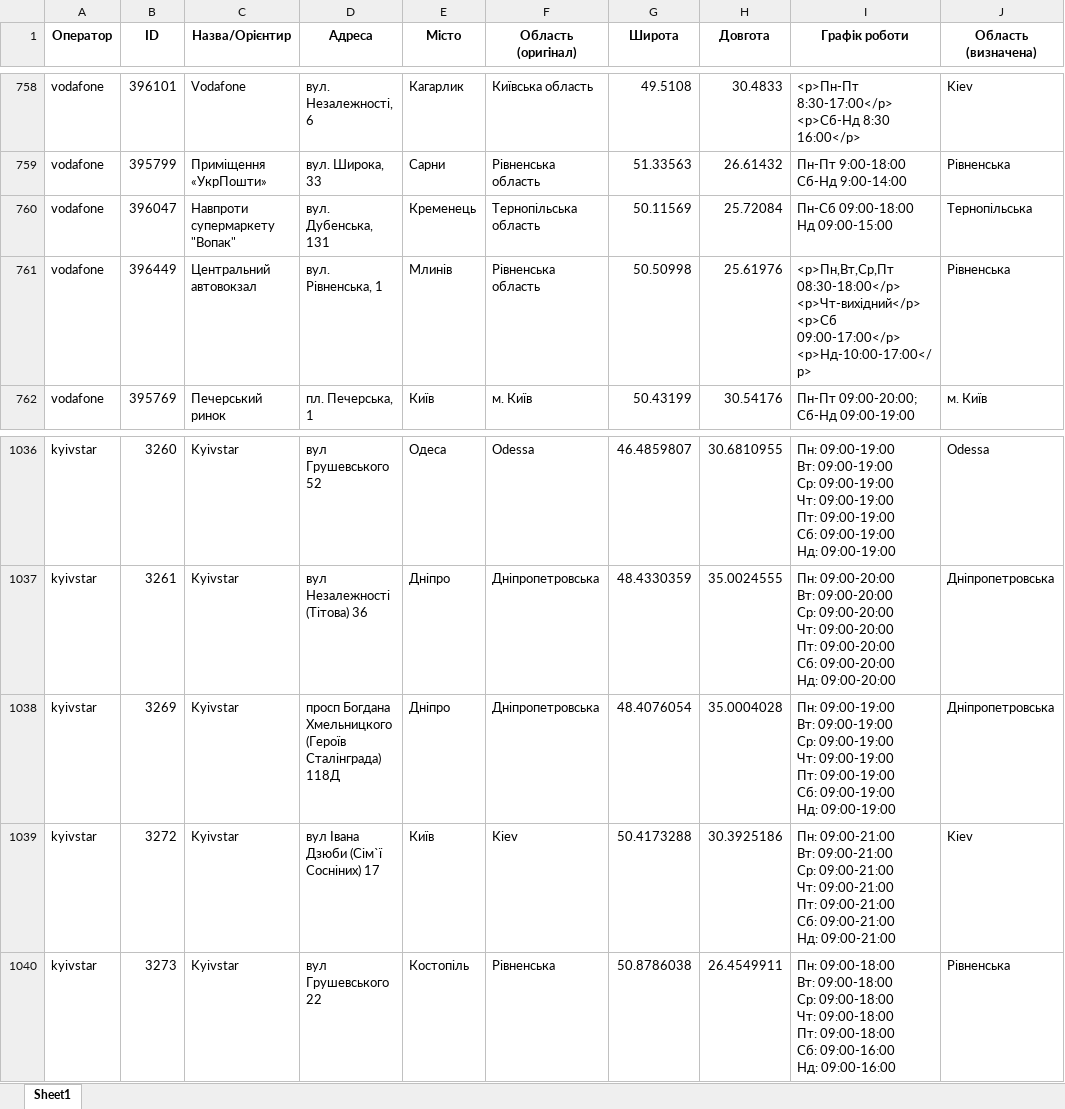
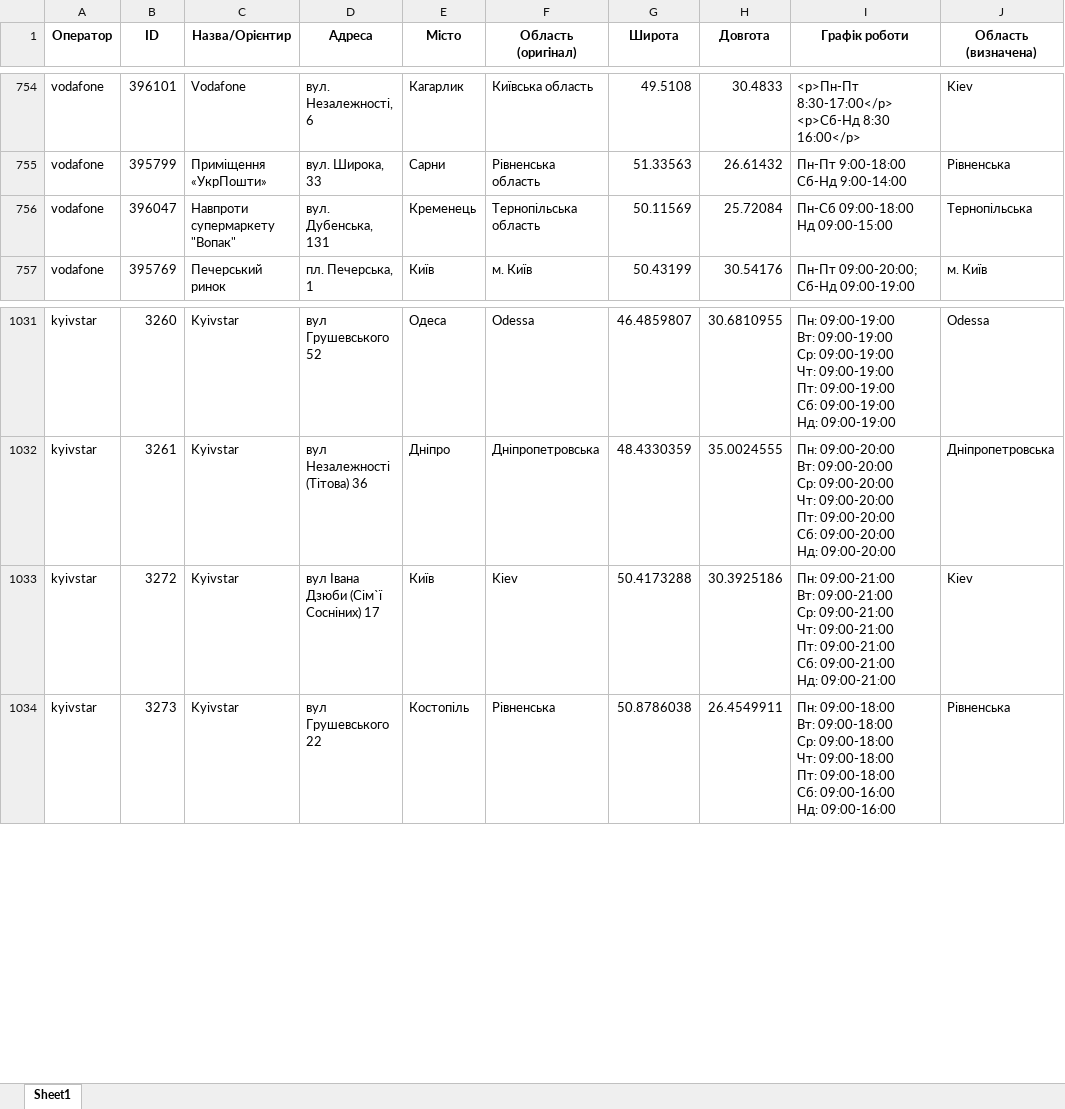
Before and after one commit to userMkovalov/ukraine-shops-map, an Excel workbook: all_shops.xlsx, sheet Sheet1, drawn as a sheet; only a part is shown, gaps mark what is left out; values as stored, in another font and other column widths than the file's, no borders; removed rows and columns are numbered as before the commit, all else as after; ↵ is a line break in a cell; the diff covers the shown part only; the diff names each change by its address in the sheet, - before the commit and + after, or states it on an @@ line.

```diff
--- a/all_shops.xlsx (sheet Sheet1)
+++ b/all_shops.xlsx (sheet Sheet1)
-row 761: vodafone | 396449 | Центральний автовокзал | вул. Рівненська, 1 | Млинів | Рівненська область | 50.50998 | 25.61976 | <p>Пн,Вт,Ср,Пт 08:30-18:00</p> ↵ <p>Чт-вихідний</p> ↵ <p>Сб 09:00-17:00</p> ↵ <p>Нд-10:00-17:00</p> | Рівненська
-row 1038: kyivstar | 3269 | Kyivstar | просп Богдана Хмельницкого (Героїв Сталінграда) 118Д | Дніпро | Дніпропетровська | 48.4076054 | 35.0004028 | Пн: 09:00-19:00 ↵ Вт: 09:00-19:00 ↵ Ср: 09:00-19:00 ↵ Чт: 09:00-19:00 ↵ Пт: 09:00-19:00 ↵ Сб: 09:00-19:00 ↵ Нд: 09:00-19:00 | Дніпропетровська
```
Also changed, not shown: 6 added rows and 9 removed rows elsewhere in this sheet, 1 other file.
